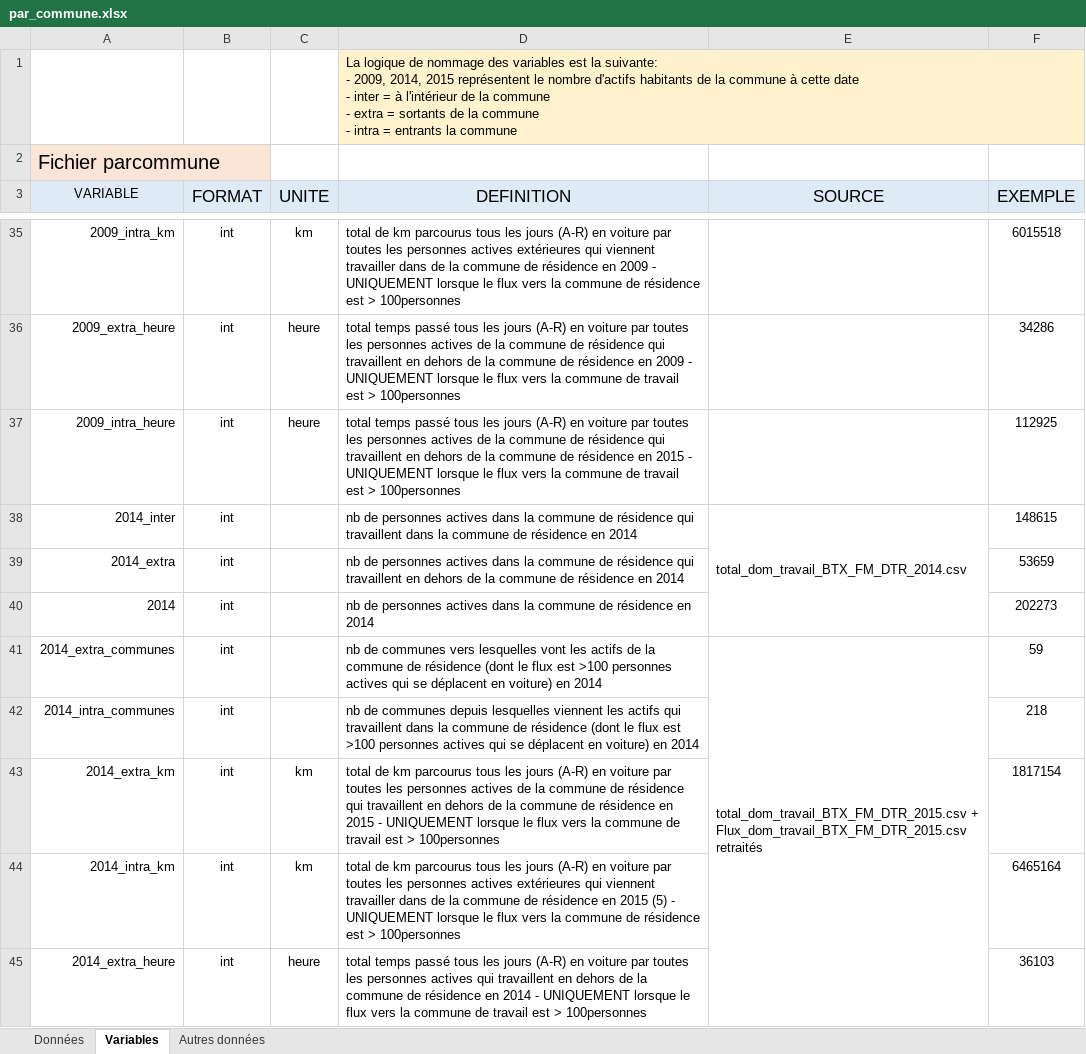
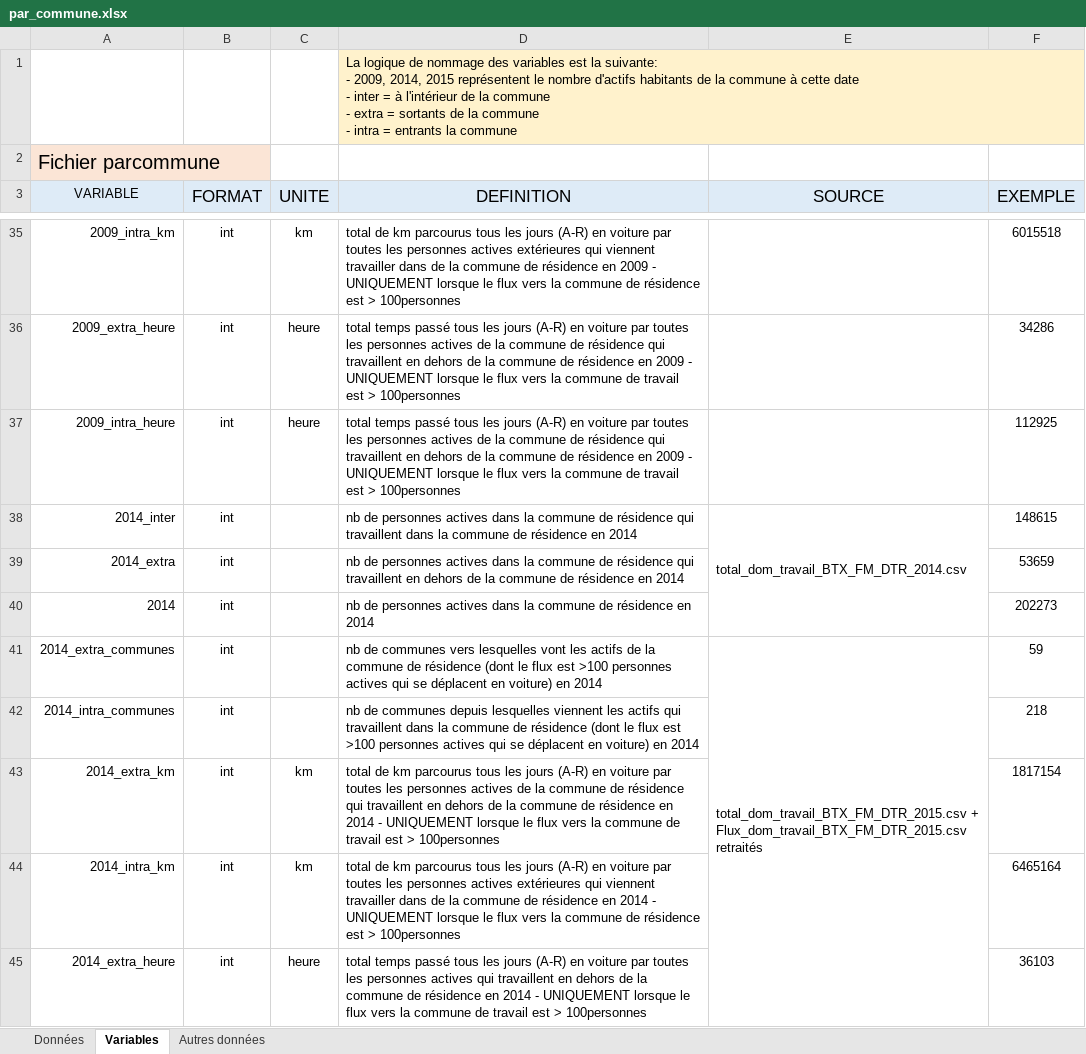
Before and after one commit to ToulouseDataViz/Hackaviz2019, an Excel workbook: par_commune.xlsx, sheet Variables, drawn as a sheet; only a part is shown, gaps mark what is left out; values as stored, in another font and other column widths than the file's, no borders; the diff names each change by its address in the sheet, - before the commit and + after, or states it on an @@ line.

```diff
--- a/par_commune.xlsx (sheet Variables)
+++ b/par_commune.xlsx (sheet Variables)
-D37 (DEFINITION): …résidence en 2015 - UNIQUEMENT…
+D37 (DEFINITION): …résidence en 2009 - UNIQUEMENT…
-D43 (DEFINITION): …résidence en 2015 - UNIQUEMENT…
+D43 (DEFINITION): …résidence en 2014 - UNIQUEMENT…
-D44 (DEFINITION): …résidence en 2015 (5) - UNIQUEMENT…
+D44 (DEFINITION): …résidence en 2014 - UNIQUEMENT…
```
Also changed, not shown: sheet Données, par_trajet.xlsx, 1 other file.
